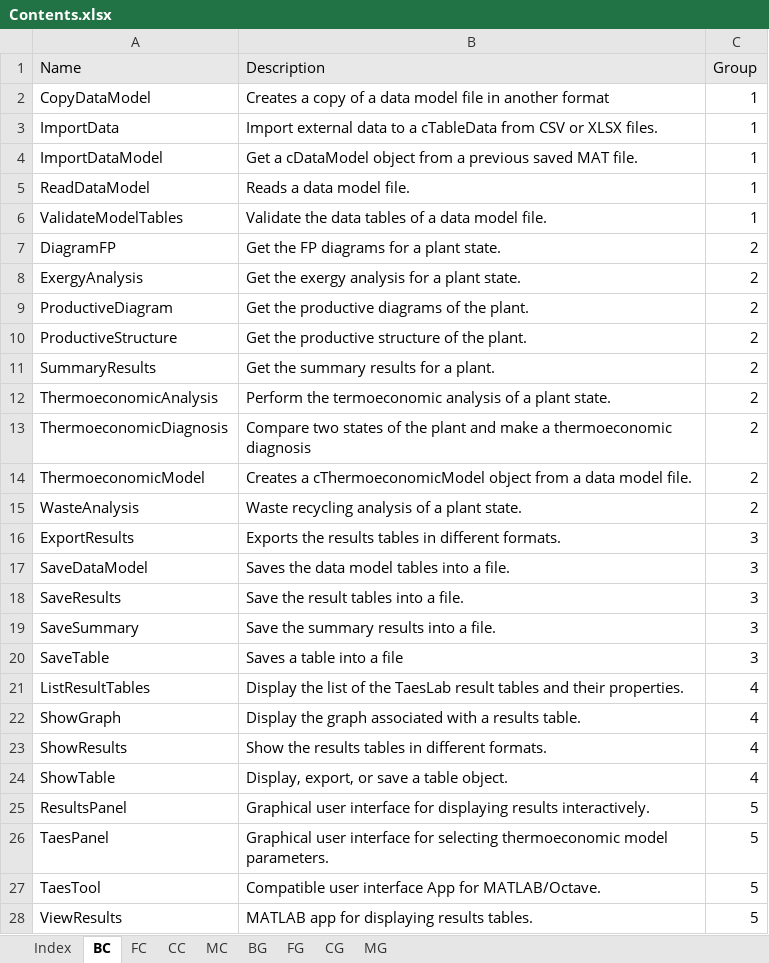
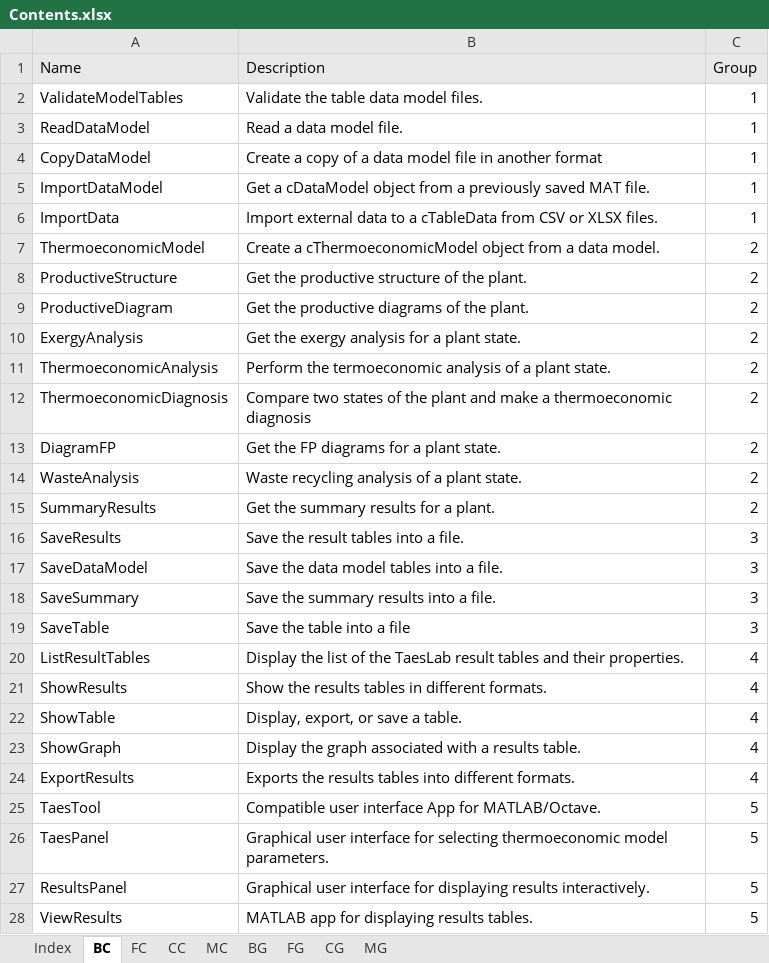
Before and after one commit to ctorrescuadra/TaesLab, an Excel workbook: DocUtils/Contents.xlsx, sheet BC, drawn as a sheet; values as stored, in another font and other column widths than the file's, no borders; removed rows and columns are numbered as before the commit, all else as after; the diff names each change by its address in the sheet, - before the commit and + after, or states it on an @@ line.

Commit message:
Update documentation 251205
- Expanded and clarified the documentation for ReadDataModel.m,
- including detailed usage, options, file format support, and examples.
- Updated docstrings and descriptions in several Base and Contents files for consistency and clarity.  I
- Improved class and function listings in Contents.m, Classes/Contents.m, and DocUtils/Contents.json for accuracy and structure.
- Minor code and docstring cleanups in related files.

```diff
--- a/DocUtils/Contents.xlsx (sheet BC)
+++ b/DocUtils/Contents.xlsx (sheet BC)
+row 2: ValidateModelTables | Validate the table data model files. | 1
+row 3: ReadDataModel | Read a data model file. | 1
-B4 (Description): Creates a copy…
+B4 (Description): Create a copy…
+row 5: ImportDataModel | Get a cDataModel object from a previously saved MAT file. | 1
-row 4: ImportDataModel | Get a cDataModel object from a previous saved MAT file. | 1
-row 5: ReadDataModel | Reads a data model file. | 1
-row 6: ValidateModelTables | Validate the data tables of a data model file. | 1
+row 7: ThermoeconomicModel | Create a cThermoeconomicModel object from a data model. | 2
@@ row 10 moved to row 8: ProductiveStructure @@
-row 14: ThermoeconomicModel | Creates a cThermoeconomicModel object from a data model file. | 2
@@ row 7 moved to row 13: DiagramFP @@
-row 16: ExportResults | Exports the results tables in different formats. | 3
-row 17: SaveDataModel | Saves the data model tables into a file. | 3
@@ row 11 moved to row 15: SummaryResults @@
+row 17: SaveDataModel | Save the data model tables into a file. | 3
-B19 (Description): Saves a table into a file
+B19 (Description): Save the table into a file
+row 21: ShowResults | Show the results tables in different formats. | 4
+row 22: ShowTable | Display, export, or save a table. | 4
-A24 (Name): ShowResults
+A24 (Name): ExportResults
-B24 (Description): Show the results tables in different formats.
+B24 (Description): Exports the results tables into different formats.
-row 24: ShowTable | Display, export, or save a table object. | 4
@@ row 27 moved to row 25: TaesTool @@
```
Also changed, not shown: sheet FC, sheet CC, sheet CG, 52 other files.
